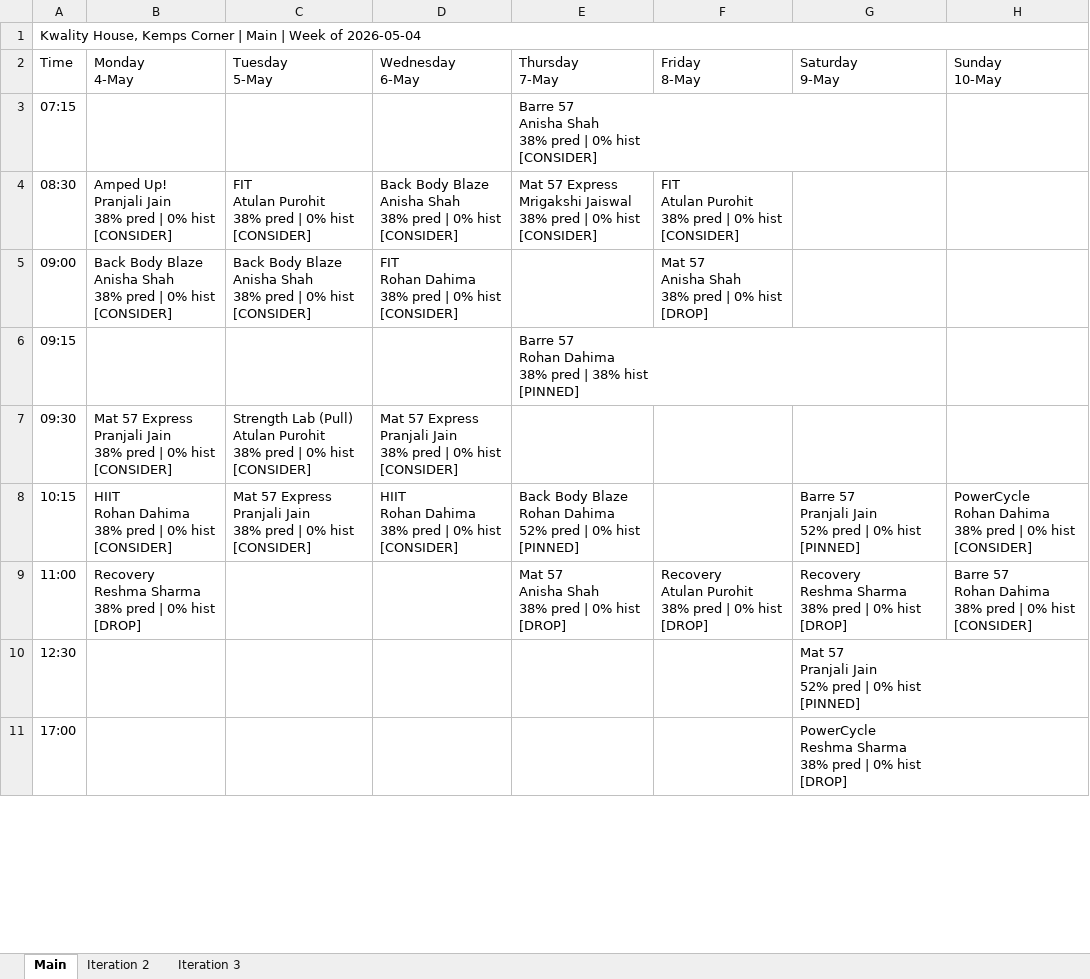
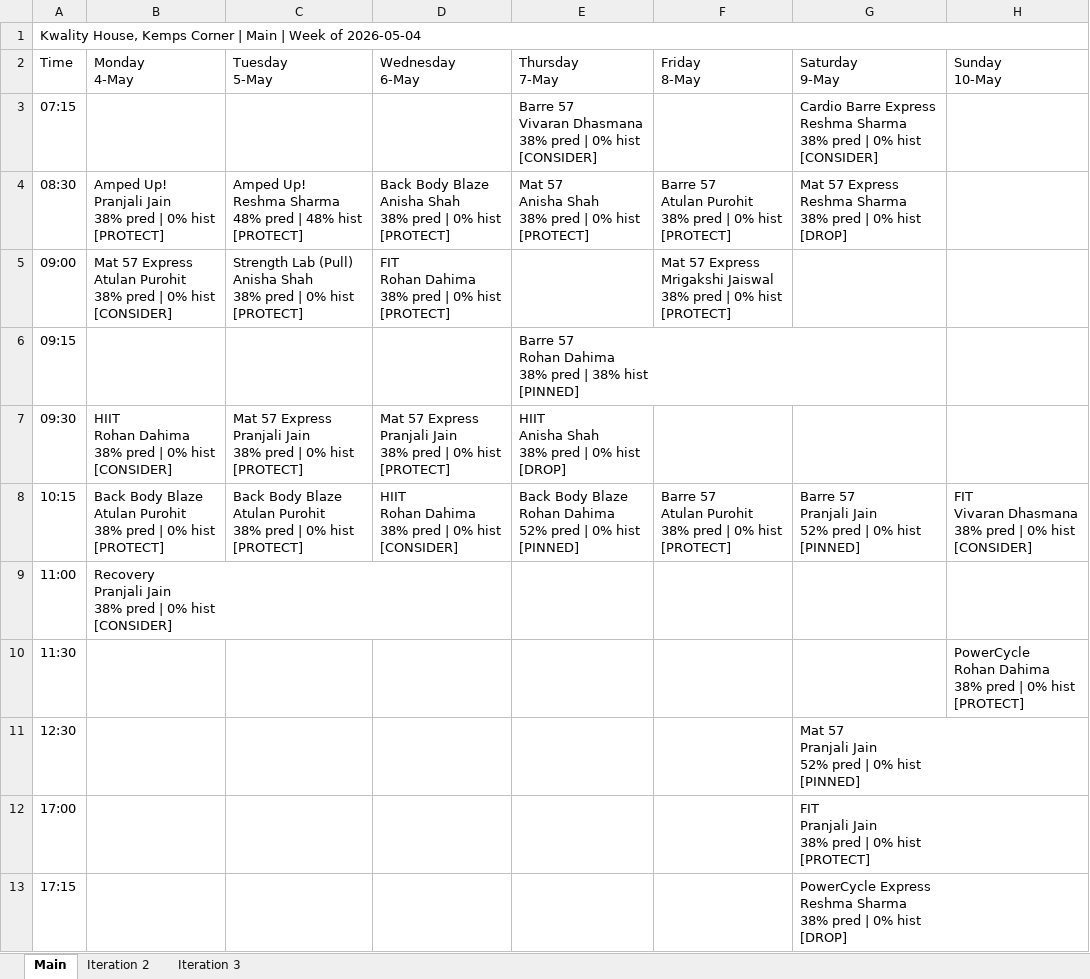
Before and after one commit to Jimmeey23/schedulling-assistant, an Excel workbook: outputs/schedule_kwality.xlsx, sheet Main, drawn as a sheet; only a part is shown; values as stored, in another font and other column widths than the file's, no cell formats; addresses are those after the commit; ↵ is a line break in a cell; the diff covers the shown part only; the diff names each change by its address in the sheet, - before the commit and + after, or states it on an @@ line.

```diff
--- a/outputs/schedule_kwality.xlsx (sheet Main)
+++ b/outputs/schedule_kwality.xlsx (sheet Main)
-E3 (Thursday 7-May): Barre 57 ↵ Anisha Shah ↵ 38% pred…
+E3 (Thursday 7-May): Barre 57 ↵ Vivaran Dhasmana ↵ 38% pred…
-G3 (Saturday 9-May): (empty)
+G3 (Saturday 9-May): Cardio Barre Express ↵ Reshma Sharma ↵ 38% pred | 0% hist ↵ [CONSIDER]
-B4 (Monday 4-May): …0% hist ↵ [CONSIDER]
+B4 (Monday 4-May): …0% hist ↵ [PROTECT]
-C4 (Tuesday 5-May): FIT ↵ Atulan Purohit ↵ 38% pred | 0% hist ↵ [CONSIDER]
+C4 (Tuesday 5-May): Amped Up! ↵ Reshma Sharma ↵ 48% pred | 48% hist ↵ [PROTECT]
-D4 (Wednesday 6-May): …0% hist ↵ [CONSIDER]
+D4 (Wednesday 6-May): …0% hist ↵ [PROTECT]
-E4 (Thursday 7-May): Mat 57 Express ↵ Mrigakshi Jaiswal ↵ 38% pred | 0% hist ↵ [CONSIDER]
+E4 (Thursday 7-May): Mat 57 ↵ Anisha Shah ↵ 38% pred | 0% hist ↵ [PROTECT]
-F4 (Friday 8-May): FIT ↵ Atulan Purohit ↵ 38% pred | 0% hist ↵ [CONSIDER]
+F4 (Friday 8-May): Barre 57 ↵ Atulan Purohit ↵ 38% pred | 0% hist ↵ [PROTECT]
-G4 (Saturday 9-May): (empty)
+G4 (Saturday 9-May): Mat 57 Express ↵ Reshma Sharma ↵ 38% pred | 0% hist ↵ [DROP]
-B5 (Monday 4-May): Back Body Blaze ↵ Anisha Shah ↵ 38% pred…
+B5 (Monday 4-May): Mat 57 Express ↵ Atulan Purohit ↵ 38% pred…
-C5 (Tuesday 5-May): Back Body Blaze ↵ Anisha Shah ↵ 38% pred | 0% hist ↵ [CONSIDER]
+C5 (Tuesday 5-May): Strength Lab (Pull) ↵ Anisha Shah ↵ 38% pred | 0% hist ↵ [PROTECT]
-D5 (Wednesday 6-May): …0% hist ↵ [CONSIDER]
+D5 (Wednesday 6-May): …0% hist ↵ [PROTECT]
-F5 (Friday 8-May): Mat 57 ↵ Anisha Shah ↵ 38% pred | 0% hist ↵ [DROP]
+F5 (Friday 8-May): Mat 57 Express ↵ Mrigakshi Jaiswal ↵ 38% pred | 0% hist ↵ [PROTECT]
-B7 (Monday 4-May): Mat 57 Express ↵ Pranjali Jain ↵ 38% pred…
+B7 (Monday 4-May): HIIT ↵ Rohan Dahima ↵ 38% pred…
-C7 (Tuesday 5-May): Strength Lab (Pull) ↵ Atulan Purohit ↵ 38% pred | 0% hist ↵ [CONSIDER]
+C7 (Tuesday 5-May): Mat 57 Express ↵ Pranjali Jain ↵ 38% pred | 0% hist ↵ [PROTECT]
-D7 (Wednesday 6-May): …0% hist ↵ [CONSIDER]
+D7 (Wednesday 6-May): …0% hist ↵ [PROTECT]
-E7 (Thursday 7-May): (empty)
+E7 (Thursday 7-May): HIIT ↵ Anisha Shah ↵ 38% pred | 0% hist ↵ [DROP]
-B8 (Monday 4-May): HIIT ↵ Rohan Dahima ↵ 38% pred | 0% hist ↵ [CONSIDER]
+B8 (Monday 4-May): Back Body Blaze ↵ Atulan Purohit ↵ 38% pred | 0% hist ↵ [PROTECT]
-C8 (Tuesday 5-May): Mat 57 Express ↵ Pranjali Jain ↵ 38% pred | 0% hist ↵ [CONSIDER]
+C8 (Tuesday 5-May): Back Body Blaze ↵ Atulan Purohit ↵ 38% pred | 0% hist ↵ [PROTECT]
-F8 (Friday 8-May): (empty)
+F8 (Friday 8-May): Barre 57 ↵ Atulan Purohit ↵ 38% pred | 0% hist ↵ [PROTECT]
-H8 (Sunday 10-May): PowerCycle ↵ Rohan Dahima ↵ 38% pred…
+H8 (Sunday 10-May): FIT ↵ Vivaran Dhasmana ↵ 38% pred…
-B9 (Monday 4-May): Recovery ↵ Reshma Sharma ↵ 38% pred | 0% hist ↵ [DROP]
+B9 (Monday 4-May): Recovery ↵ Pranjali Jain ↵ 38% pred | 0% hist ↵ [CONSIDER]
-E9 (Thursday 7-May): Mat 57 ↵ Anisha Shah ↵ 38% pred | 0% hist ↵ [DROP]
+E9 (Thursday 7-May): (empty)
-F9 (Friday 8-May): Recovery ↵ Atulan Purohit ↵ 38% pred | 0% hist ↵ [DROP]
+F9 (Friday 8-May): (empty)
-G9 (Saturday 9-May): Recovery ↵ Reshma Sharma ↵ 38% pred | 0% hist ↵ [DROP]
+G9 (Saturday 9-May): (empty)
-H9 (Sunday 10-May): Barre 57 ↵ Rohan Dahima ↵ 38% pred | 0% hist ↵ [CONSIDER]
+H9 (Sunday 10-May): (empty)
+row 10: 11:30 |  |  |  |  |  |  | PowerCycle ↵ Rohan Dahima ↵ 38% pred | 0% hist ↵ [PROTECT]
-G12 (Saturday 9-May): PowerCycle ↵ Reshma Sharma ↵ 38% pred | 0% hist ↵ [DROP]
+G12 (Saturday 9-May): FIT ↵ Pranjali Jain ↵ 38% pred | 0% hist ↵ [PROTECT]
+row 13: 17:15 |  |  |  |  |  | PowerCycle Express ↵ Reshma Sharma ↵ 38% pred | 0% hist ↵ [DROP]
```
Also changed, not shown: 26 edited cells elsewhere in this sheet, sheet Iteration 2, sheet Iteration 3, cell formats, outputs/schedule_kenkere.xlsx, outputs/schedule_supreme.xlsx, 15 other files.
